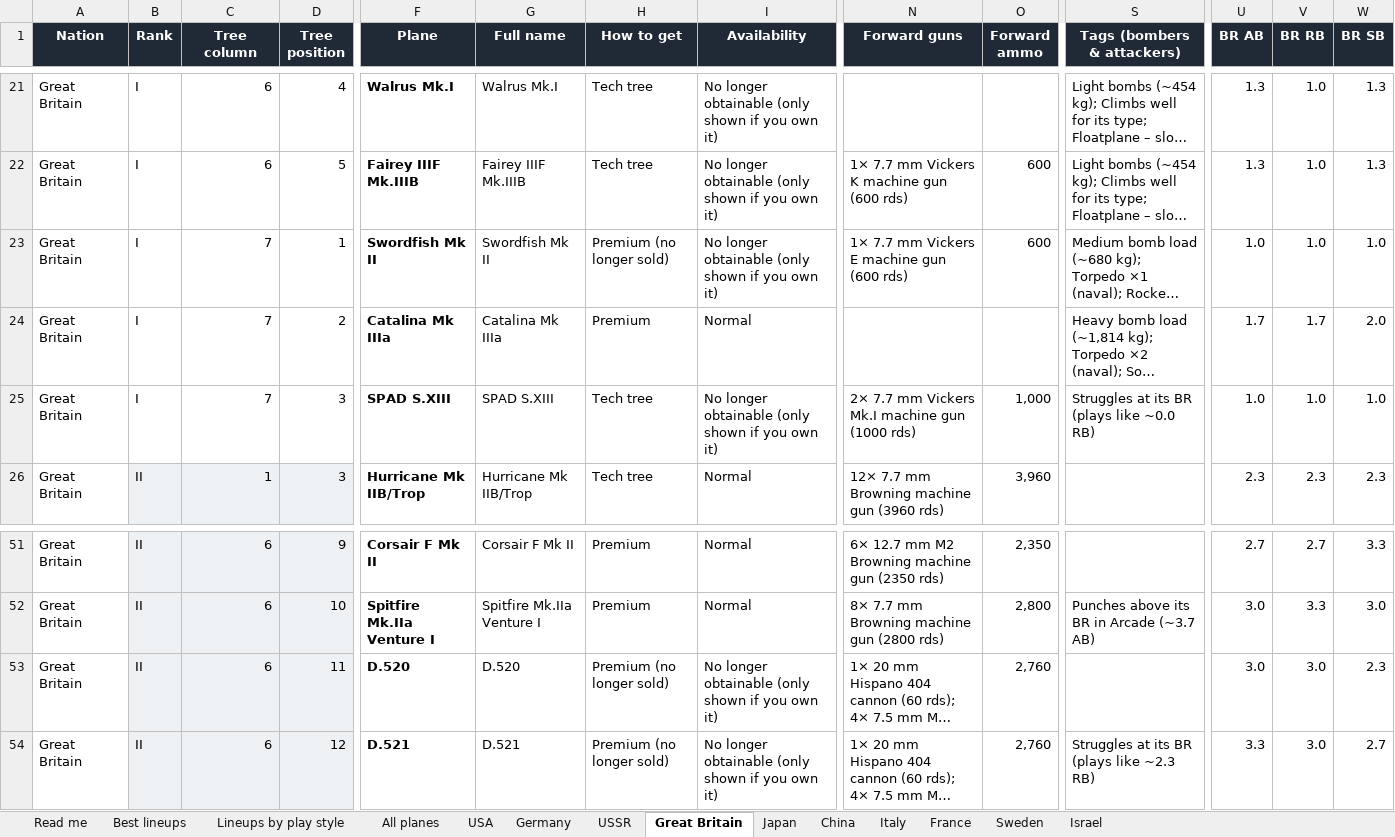
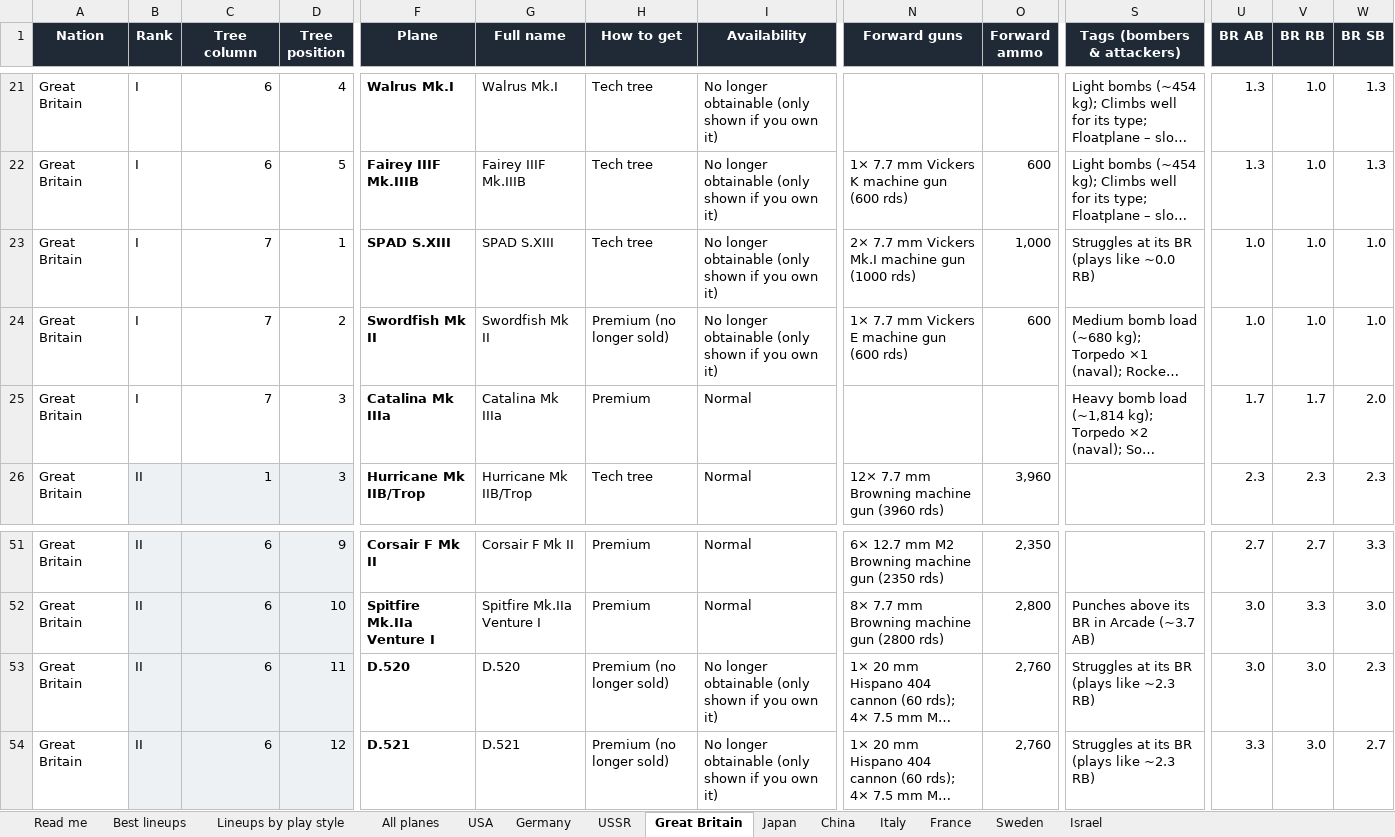
Before and after one commit to allentj14/prop-hangar, an Excel workbook: data/War Thunder Prop Planes.xlsx, sheet Great Britain, drawn as a sheet; only a part is shown, gaps mark what is left out; long unchanged cells end in …; values as stored, in another font and other column widths than the file's, no borders; removed rows and columns are numbered as before the commit, all else as after; rows hold the shown columns only; the diff names each change by its address in the sheet, - before the commit and + after, or states it on an @@ line.

```diff
--- a/data/War Thunder Prop Planes.xlsx (sheet Great Britain)
+++ b/data/War Thunder Prop Planes.xlsx (sheet Great Britain)
+row 23: Great Britain | I | 7 | 1 | SPAD S.XIII | SPAD S.XIII | Tech tree | No longer obtainable (only shown if you own it) | 2× 7.7 mm Vickers Mk.I machine gun (1000 rds) | 1,000 | Struggles at its BR (plays like ~0.0 RB) | 1.0 | 1.0 | 1.0
-D24 (Tree position): 1
+D24 (Tree position): 2
-D25 (Tree position): 2
+D25 (Tree position): 3
-row 25: Great Britain | I | 7 | 3 | SPAD S.XIII | SPAD S.XIII | Tech tree | No longer obtainable (only shown if you own it) | 2× 7.7 mm Vickers Mk.I machine gun (1000 rds) | 1,000 | Struggles at its BR (plays like ~0.0 RB) | 1.0 | 1.0 | 1.0
-S53 (Tags (bombers & attackers)): (empty)
+S53 (Tags (bombers & attackers)): Struggles at its BR (plays like ~2.3 RB)
```
Also changed, not shown: sheet All planes, sheet Germany, sheet France, sheet Best lineups, sheet Lineups by play style, sheet USA, 3 more sheets, 3 other files.
